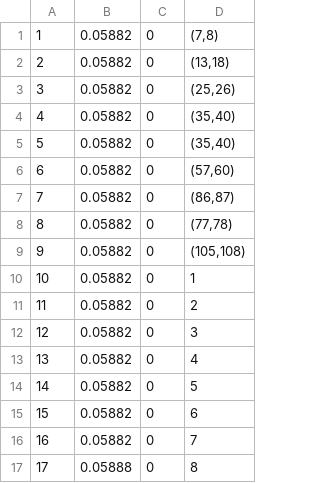
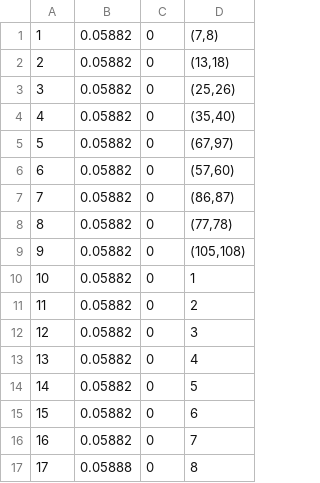
Before and after one commit to haoxiangyang89/disruptionN-1, a CSV file: src/0.6Version/testProbReado_123.csv, drawn as a sheet.

```diff
--- a/src/0.6Version/testProbReado_123.csv
+++ b/src/0.6Version/testProbReado_123.csv
@@ -4,3 +4,3 @@
 4,0.05882,0,"(35,40)"
-5,0.05882,0,"(35,40)"
+5,0.05882,0,"(67,97)"
 6,0.05882,0,"(57,60)"
```
Also changed, not shown: src/0.6Version/testProbRead_123.csv, src/0.6Version/testProbReado_123_tauMulti.csv, 9 other files.
